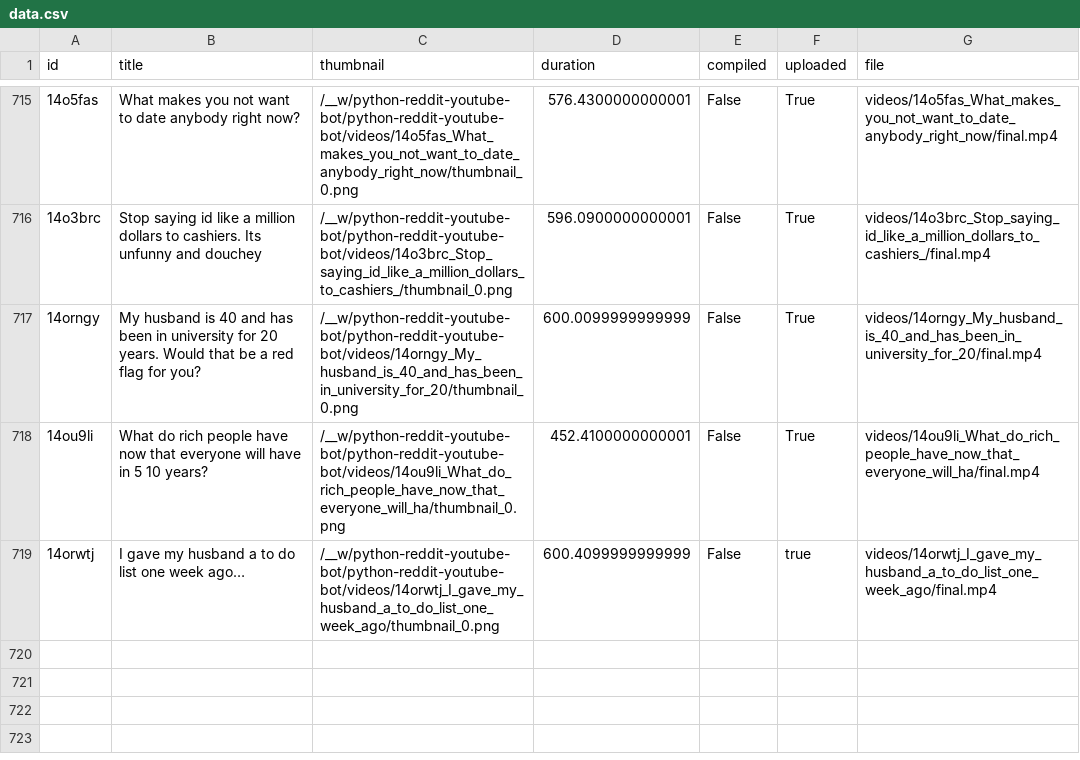
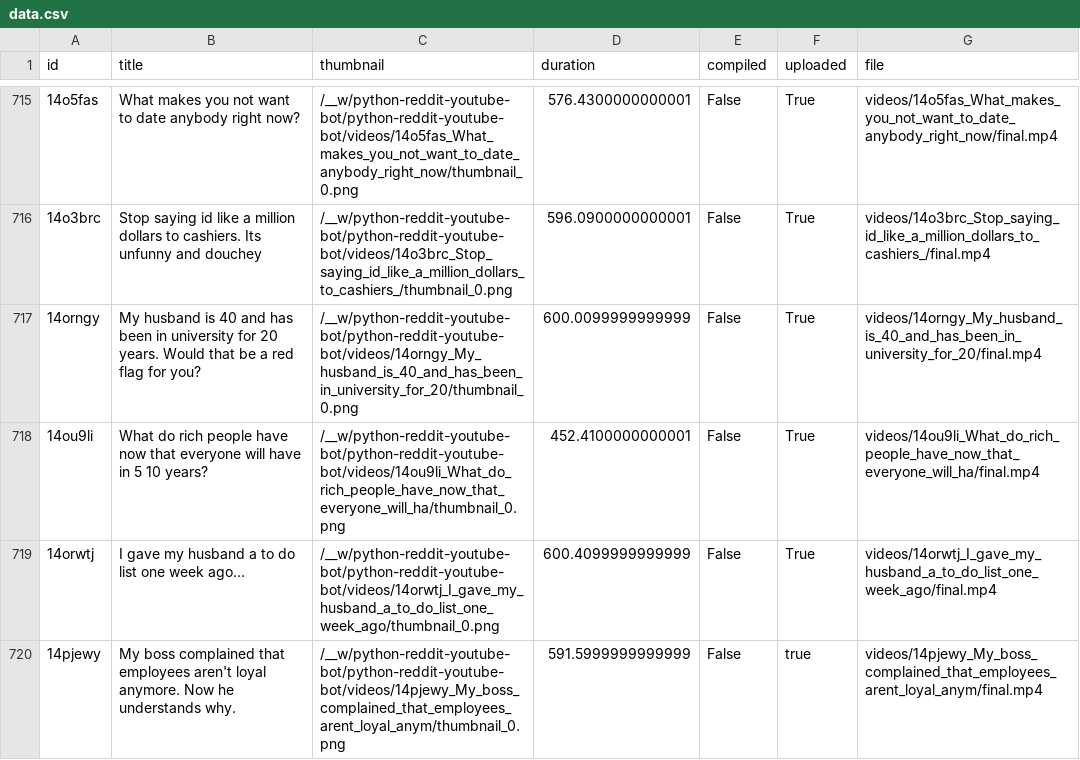
Before and after one commit to alexlaverty/python-reddit-youtube-bot, a CSV file: data.csv, drawn as a sheet; only a part is shown, gaps mark what is left out; the diff names each change by its address in the sheet, - before the commit and + after, or states it on an @@ line.

```diff
--- a/data.csv
+++ b/data.csv
-F719 (uploaded): true
+F719 (uploaded): True
+row 720: 14pjewy | My boss complained that employees aren't loyal anymore. Now he understands why. | /__w/python-reddit-youtube-bot/python-reddit-youtube-bot/videos/14pjewy_My_boss_complained_that_employees_arent_loyal_anym/thumbnail_0.png | 591.5999999999999 | False | true | videos/14pjewy_My_boss_complained_that_employees_arent_loyal_anym/final.mp4
```
